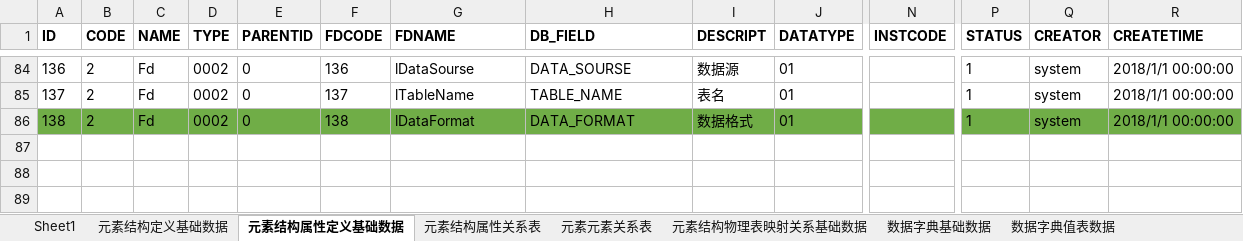
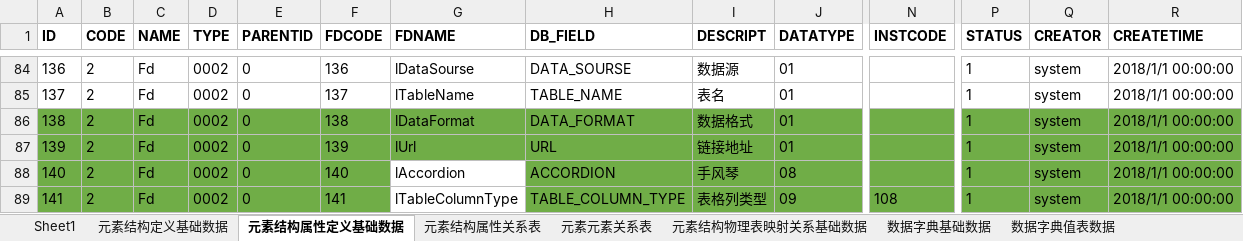
Before and after one commit to dbcdcw/home, an Excel workbook: Layout模型基础定义数据.xlsx, sheet 元素结构属性定义基础数据, drawn as a sheet; only a part is shown, gaps mark what is left out; values as stored, in another font and other column widths than the file's, no borders; conditional formats not drawn; rows hold the shown columns only; the diff names each change by its address in the sheet, - before the commit and + after, or states it on an @@ line.

```diff
--- a/Layout模型基础定义数据.xlsx (sheet 元素结构属性定义基础数据)
+++ b/Layout模型基础定义数据.xlsx (sheet 元素结构属性定义基础数据)
+row 87: 139 | 2 | Fd | 0002 | 0 | 139 | lUrl | URL | 链接地址 | 01 |  | 1 | system | 2018/1/1 00:00:00
+row 88: 140 | 2 | Fd | 0002 | 0 | 140 | lAccordion | ACCORDION | 手风琴 | 08 |  | 1 | system | 2018/1/1 00:00:00
+row 89: 141 | 2 | Fd | 0002 | 0 | 141 | lTableColumnType | TABLE_COLUMN_TYPE | 表格列类型 | 09 | 108 | 1 | system | 2018/1/1 00:00:00
```
Also changed, not shown: sheet 数据字典值表数据, sheet 元素结构属性关系表, sheet 元素结构定义基础数据, sheet 数据字典基础数据, layout初始数据1.xlsx, 13 other files.
